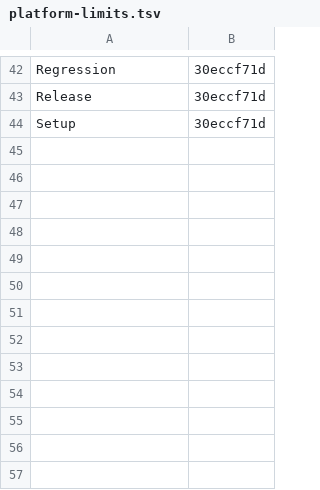
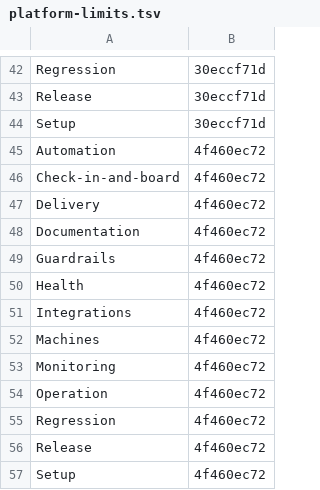
Before and after one commit to Charlie-org146/agent-workflow-template, a TSV file: .loop/kept/platform-limits.tsv, drawn as a sheet; only a part is shown, gaps mark what is left out.

Commit message:
Kept: platform-limits

```diff
--- a/.loop/kept/platform-limits.tsv
+++ b/.loop/kept/platform-limits.tsv
@@ -44 +44,14 @@ Release	30eccf71d
 Setup	30eccf71d
+Automation	4f460ec72
+Check-in-and-board	4f460ec72
+Delivery	4f460ec72
+Documentation	4f460ec72
+Guardrails	4f460ec72
+Health	4f460ec72
+Integrations	4f460ec72
+Machines	4f460ec72
+Monitoring	4f460ec72
+Operation	4f460ec72
+Regression	4f460ec72
+Release	4f460ec72
+Setup	4f460ec72
```
